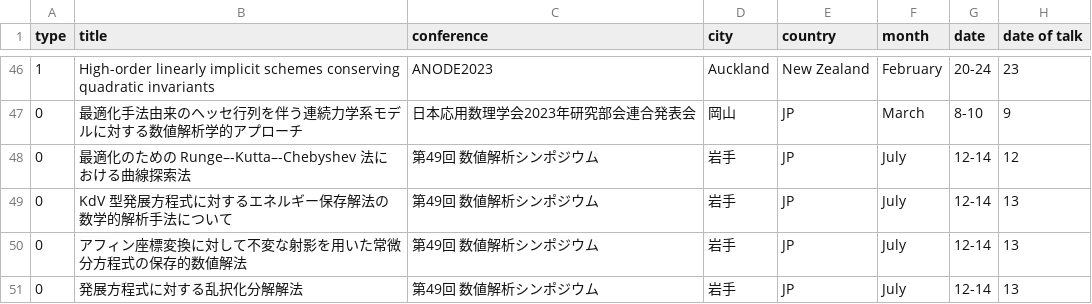
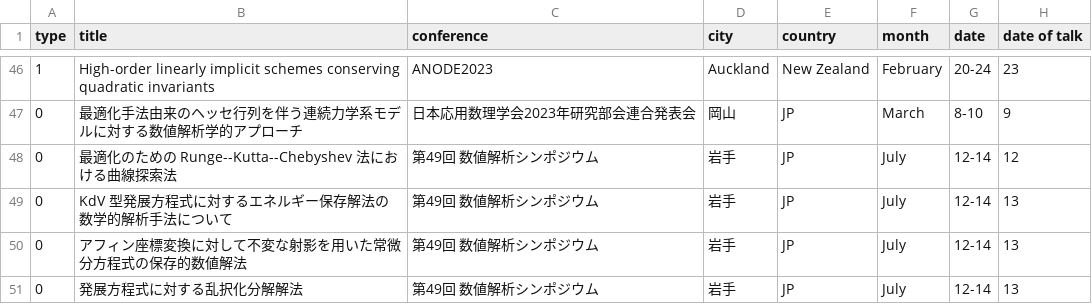
Before and after one commit to Shun-310/shun-310.github.io, a CSV file: csv/conf_all.csv, drawn as a sheet; only a part is shown, gaps mark what is left out; the diff names each change by its address in the sheet, - before the commit and + after, or states it on an @@ line.

Commit message:
small mod

```diff
--- a/csv/conf_all.csv
+++ b/csv/conf_all.csv
-B48 (title): 最適化のための Runge–-Kutta–-Chebyshev 法における曲線探索法
+B48 (title): 最適化のための Runge--Kutta--Chebyshev 法における曲線探索法
```
